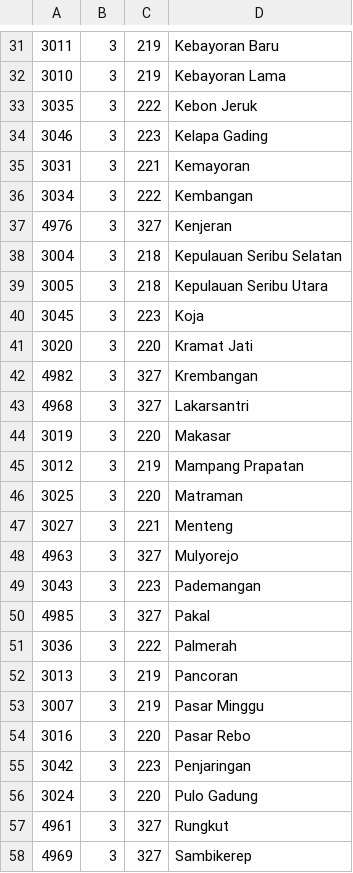
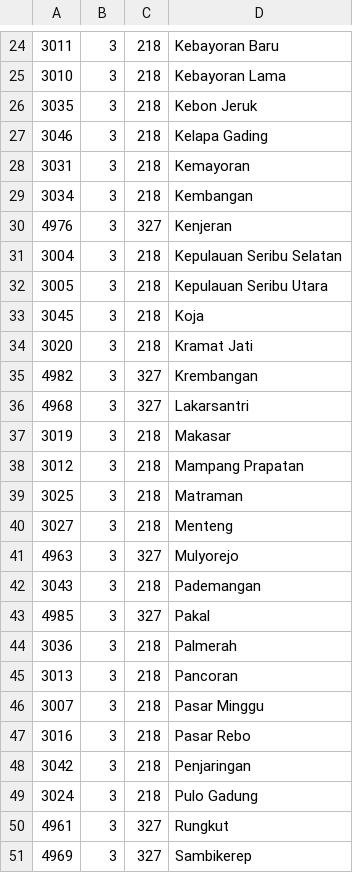
Before and after one commit to webappid/laravel-regions, a CSV file: src/Resources/csv/dummy/regions.csv, drawn as a sheet; only a part is shown, gaps mark what is left out; the diff covers the shown part only.

```diff
--- a/src/Resources/csv/dummy/regions.csv
+++ b/src/Resources/csv/dummy/regions.csv
@@ -31,7 +24,7 @@
-3011,3,219,Kebayoran Baru
-3010,3,219,Kebayoran Lama
-3035,3,222,Kebon Jeruk
-3046,3,223,Kelapa Gading
-3031,3,221,Kemayoran
-3034,3,222,Kembangan
+3011,3,218,Kebayoran Baru
+3010,3,218,Kebayoran Lama
+3035,3,218,Kebon Jeruk
+3046,3,218,Kelapa Gading
+3031,3,218,Kemayoran
+3034,3,218,Kembangan
 4976,3,327,Kenjeran
@@ -39,19 +32,19 @@
 3005,3,218,Kepulauan Seribu Utara
-3045,3,223,Koja
-3020,3,220,Kramat Jati
+3045,3,218,Koja
+3020,3,218,Kramat Jati
 4982,3,327,Krembangan
 4968,3,327,Lakarsantri
-3019,3,220,Makasar
-3012,3,219,Mampang Prapatan
-3025,3,220,Matraman
-3027,3,221,Menteng
+3019,3,218,Makasar
+3012,3,218,Mampang Prapatan
+3025,3,218,Matraman
+3027,3,218,Menteng
 4963,3,327,Mulyorejo
-3043,3,223,Pademangan
+3043,3,218,Pademangan
 4985,3,327,Pakal
-3036,3,222,Palmerah
-3013,3,219,Pancoran
-3007,3,219,Pasar Minggu
-3016,3,220,Pasar Rebo
-3042,3,223,Penjaringan
-3024,3,220,Pulo Gadung
+3036,3,218,Palmerah
+3013,3,218,Pancoran
+3007,3,218,Pasar Minggu
+3016,3,218,Pasar Rebo
+3042,3,218,Penjaringan
+3024,3,218,Pulo Gadung
 4961,3,327,Rungkut
```
Also changed, not shown: 7 removed rows and 19 edited cells elsewhere in this file.
